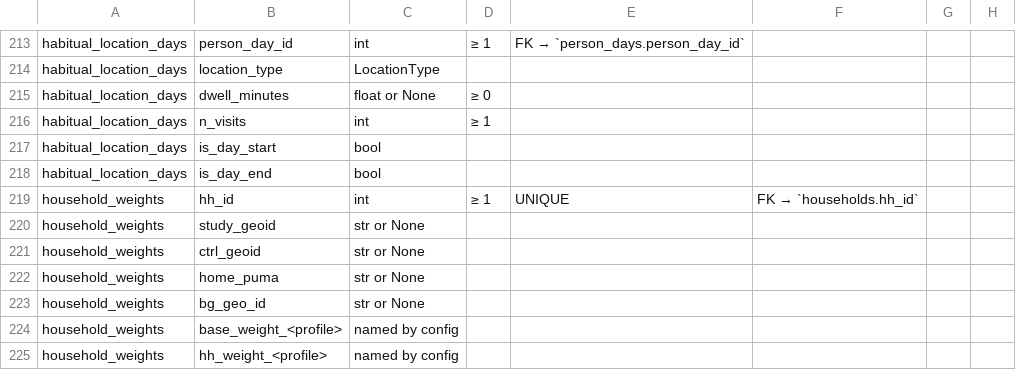
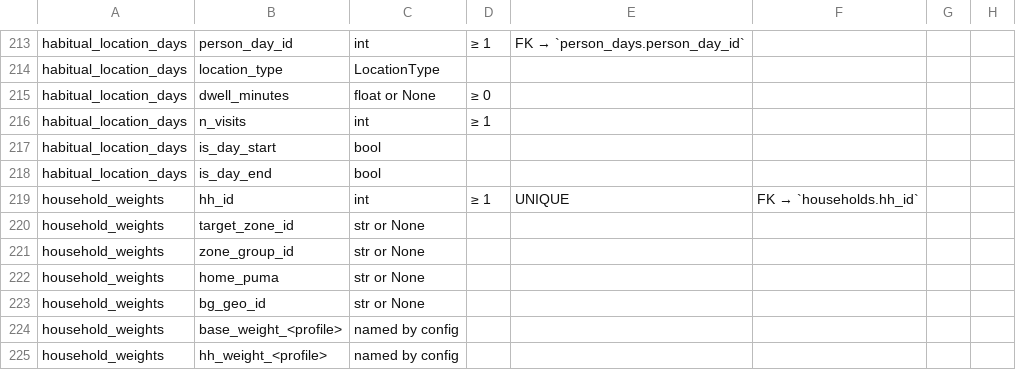
Before and after one commit to BayAreaMetro/travel-diary-survey-tools, a CSV file: docs/column_requirements.csv, drawn as a sheet; only a part is shown, gaps mark what is left out; the diff names each change by its address in the sheet, - before the commit and + after, or states it on an @@ line.

```diff
--- a/docs/column_requirements.csv
+++ b/docs/column_requirements.csv
-B220: study_geoid
+B220: target_zone_id
-B221: ctrl_geoid
+B221: zone_group_id
```
Also changed, not shown: 36 other files.
